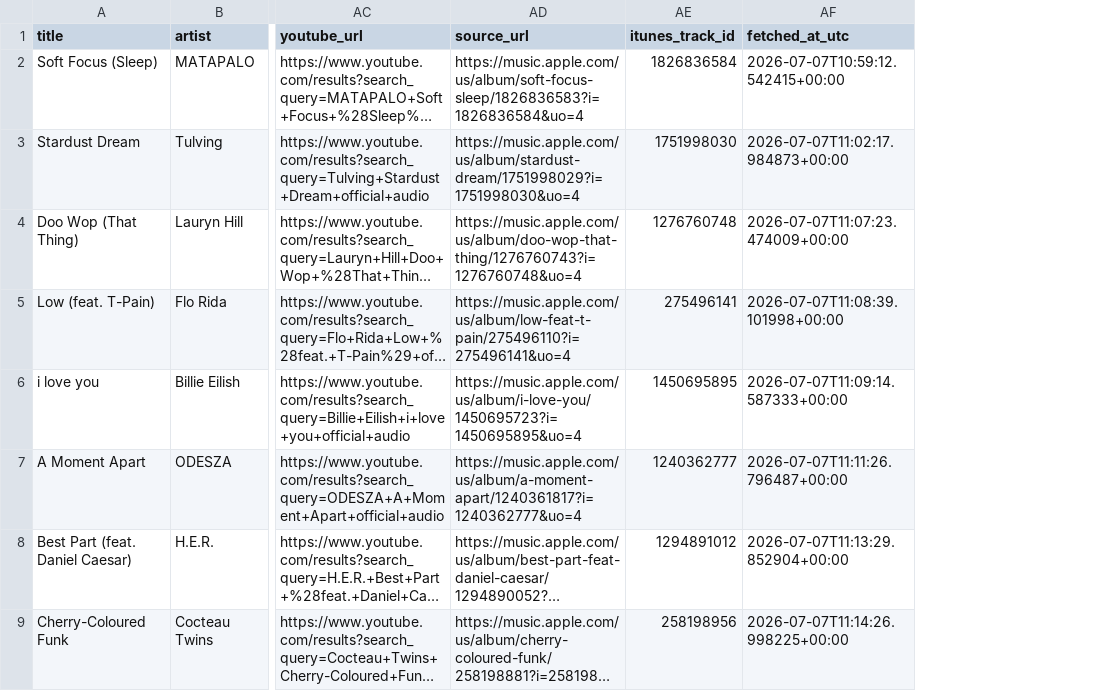
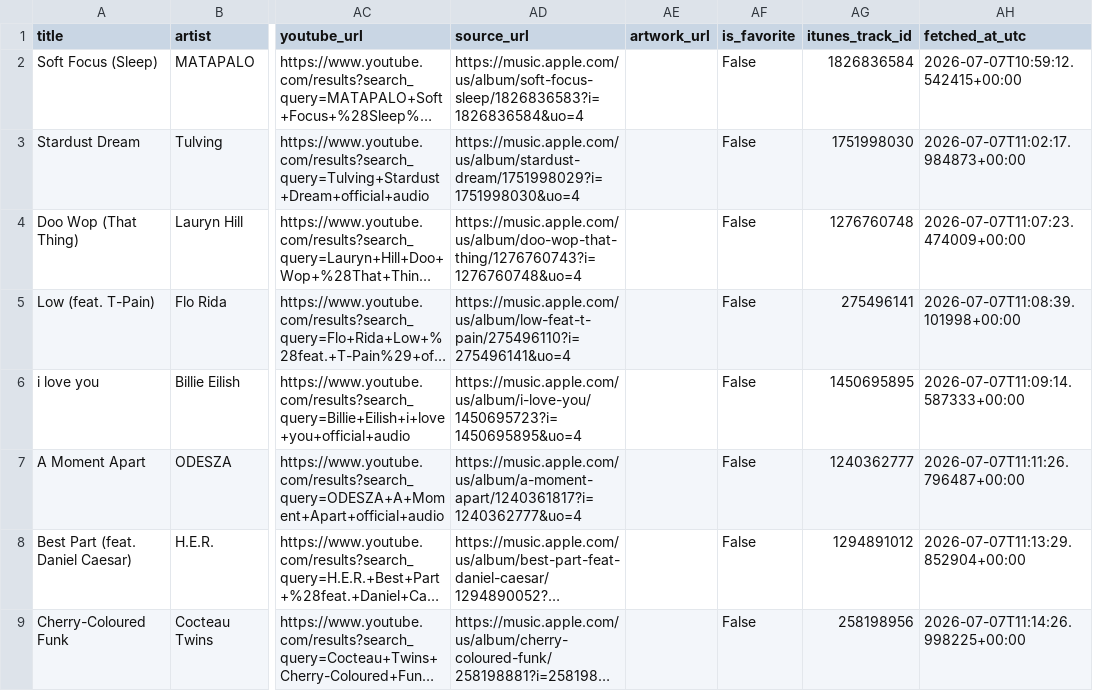
Before and after one commit to Roysu17/music-vibe-discovery, a CSV file: song_database.csv, drawn as a sheet; only a part is shown, gaps mark what is left out; long unchanged cells end in …; the diff covers the shown part only; the diff names each change by its address in the sheet, - before the commit and + after, or states it on an @@ line.

```diff
--- a/song_database.csv
+++ b/song_database.csv
+column AE (artwork_url), empty
+column AF (is_favorite), rows 2-9: all False
```
Also changed, not shown: 2 added rows elsewhere in this file, 3 other files.
